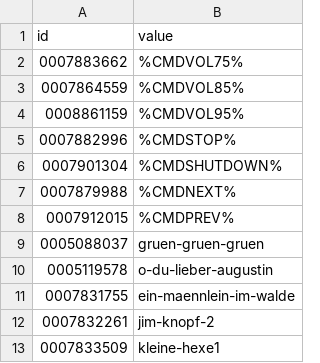
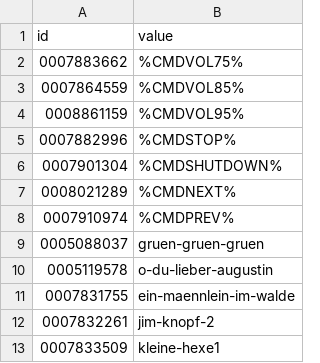
Before and after one commit to daniel-daga/RPi-Jukebox-RFID, a CSV file: misc/presets.csv, drawn as a sheet; only a part is shown.

Commit message:
update presets

```diff
--- a/misc/presets.csv
+++ b/misc/presets.csv
@@ -6,4 +6,4 @@ id,value
 0007901304,%CMDSHUTDOWN%
-0007879988,%CMDNEXT%
-0007912015,%CMDPREV%
+0008021289,%CMDNEXT%
+0007910974,%CMDPREV%
 0005088037,gruen-gruen-gruen
```
